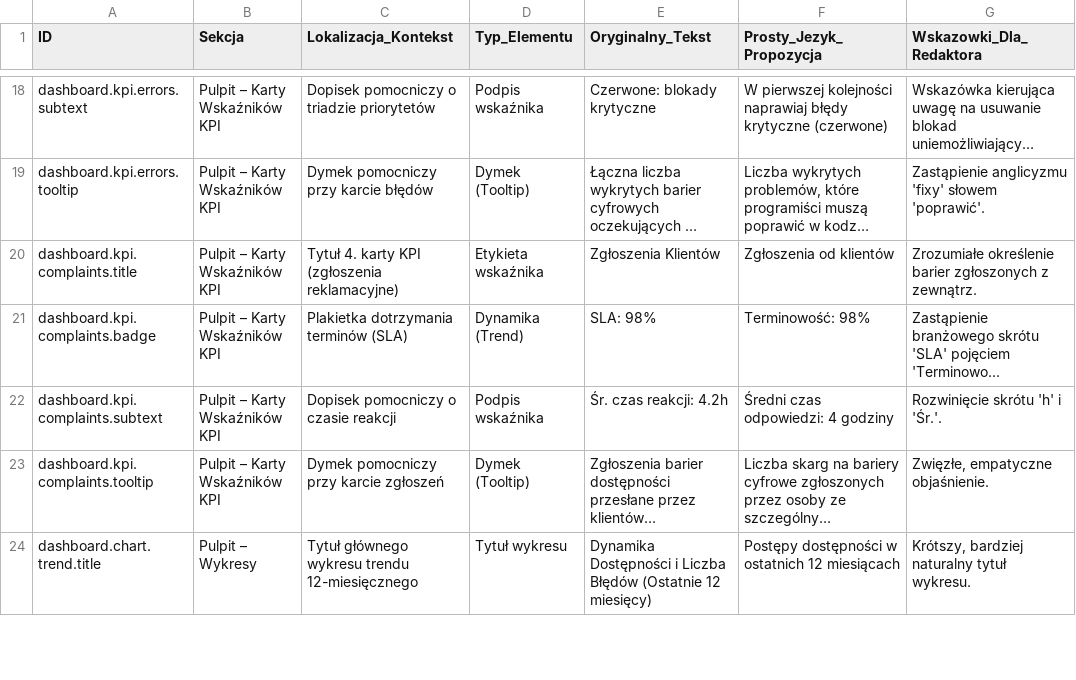
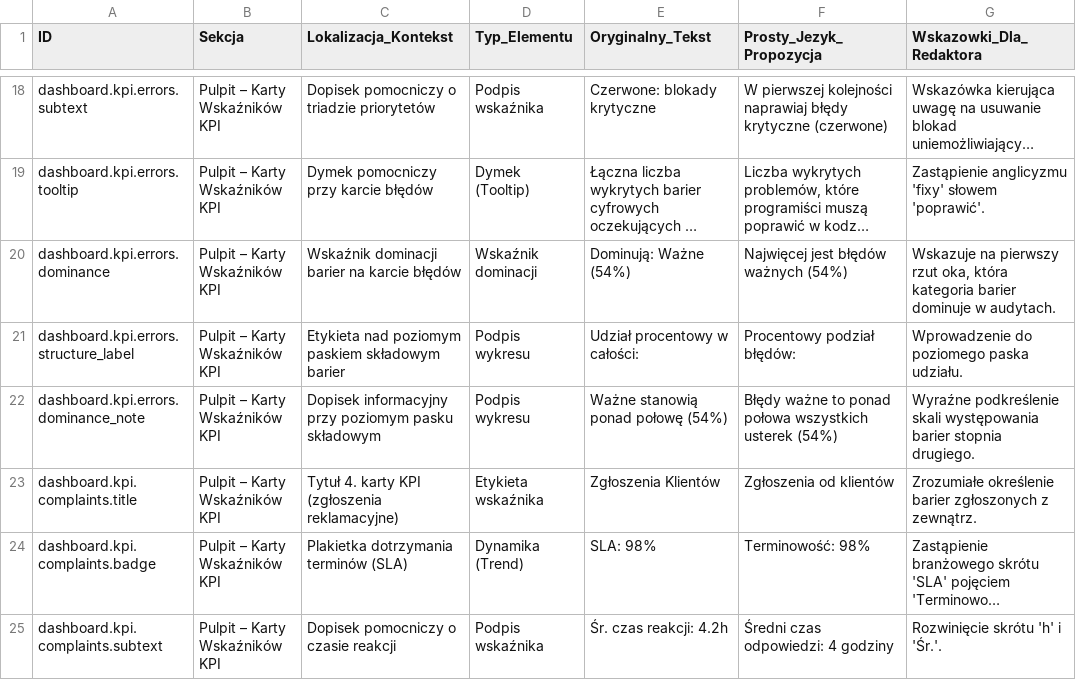
Before and after one commit to konradzrsk-ops/wcag-auditor, a CSV file: exports/frazy_pulpit_tabela.csv, drawn as a sheet; only a part is shown, gaps mark what is left out; the shorter side is filled out with more unchanged rows; long unchanged cells end in …; the diff names each change by its address in the sheet, - before the commit and + after, or states it on an @@ line.

Commit message:
feat(dashboard): enhance errors KPI card with interactive donut chart, percentages and dominance indicator

```diff
--- a/exports/frazy_pulpit_tabela.csv
+++ b/exports/frazy_pulpit_tabela.csv
+row 20: dashboard.kpi.errors.dominance | Pulpit – Karty Wskaźników KPI | Wskaźnik dominacji barier na karcie błędów | Wskaźnik dominacji | Dominują: Ważne (54%) | Najwięcej jest błędów ważnych (54%) | Wskazuje na pierwszy rzut oka, która kategoria barier dominuje w audytach.
+row 21: dashboard.kpi.errors.structure_label | Pulpit – Karty Wskaźników KPI | Etykieta nad poziomym paskiem składowym barier | Podpis wykresu | Udział procentowy w całości: | Procentowy podział błędów: | Wprowadzenie do poziomego paska udziału.
+row 22: dashboard.kpi.errors.dominance_note | Pulpit – Karty Wskaźników KPI | Dopisek informacyjny przy poziomym pasku składowym | Podpis wykresu | Ważne stanowią ponad połowę (54%) | Błędy ważne to ponad połowa wszystkich usterek (54%) | Wyraźne podkreślenie skali występowania barier stopnia drugiego.
```
Also changed, not shown: 10 other files.
